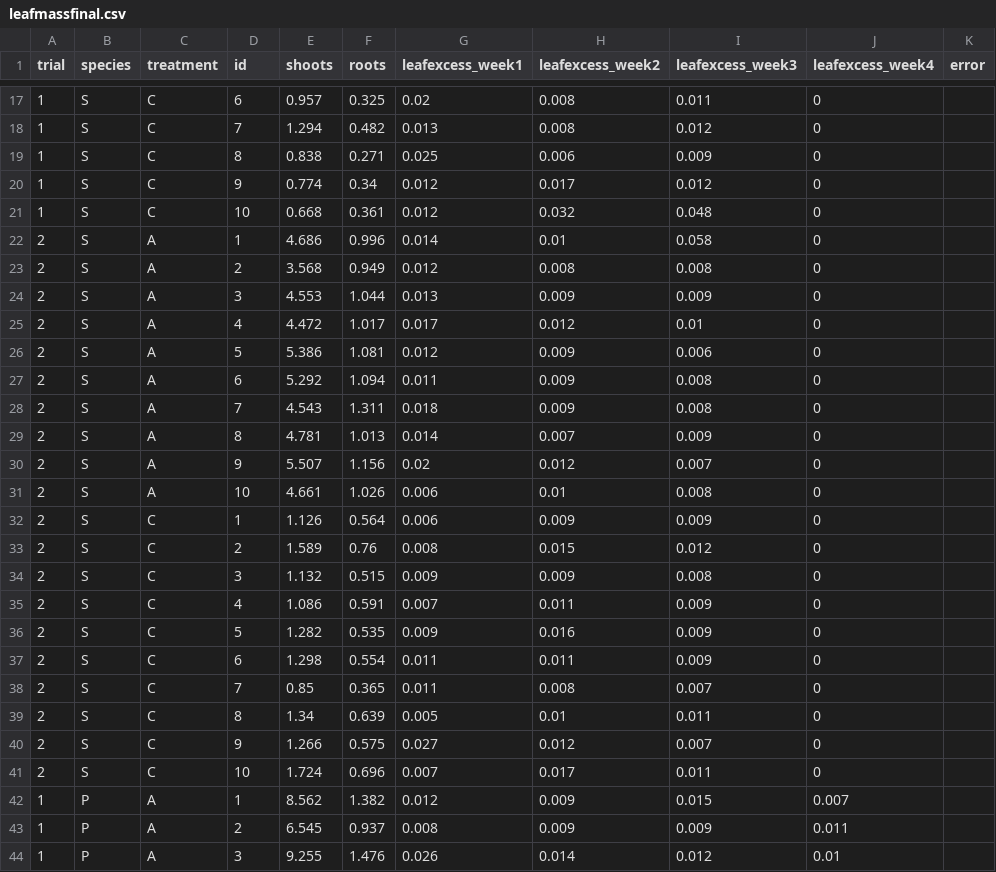
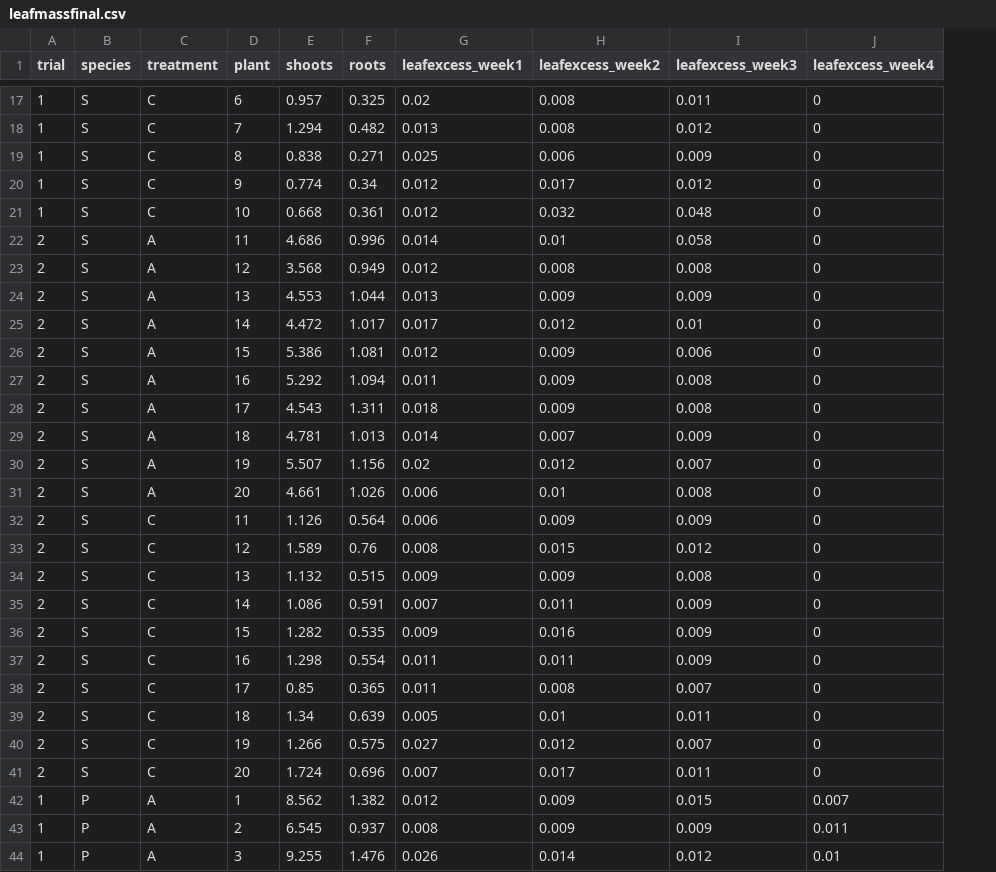
Before and after one commit to CourtneyCampany/aquaponics, a CSV file: raw_data/leafmassfinal.csv, drawn as a sheet; only a part is shown, gaps mark what is left out; the diff covers the shown part only; the diff names each change by its address in the sheet, - before the commit and + after, or states it on an @@ line.

```diff
--- a/raw_data/leafmassfinal.csv
+++ b/raw_data/leafmassfinal.csv
-column K (error), empty
-D1: id
+D1: plant
-D22 (plant): 1
+D22 (plant): 11
-D23 (plant): 2
+D23 (plant): 12
-D24 (plant): 3
+D24 (plant): 13
-D25 (plant): 4
+D25 (plant): 14
-D26 (plant): 5
+D26 (plant): 15
-D27 (plant): 6
+D27 (plant): 16
-D28 (plant): 7
+D28 (plant): 17
-D29 (plant): 8
+D29 (plant): 18
-D30 (plant): 9
+D30 (plant): 19
-D31 (plant): 10
+D31 (plant): 20
-D32 (plant): 1
+D32 (plant): 11
-D33 (plant): 2
+D33 (plant): 12
-D34 (plant): 3
+D34 (plant): 13
-D35 (plant): 4
+D35 (plant): 14
-D36 (plant): 5
+D36 (plant): 15
-D37 (plant): 6
+D37 (plant): 16
-D38 (plant): 7
+D38 (plant): 17
-D39 (plant): 8
+D39 (plant): 18
-D40 (plant): 9
+D40 (plant): 19
-D41 (plant): 10
+D41 (plant): 20
```
Also changed, not shown: 20 edited cells elsewhere in this file, raw_data/gasexchange_master.csv, 13 other files.
